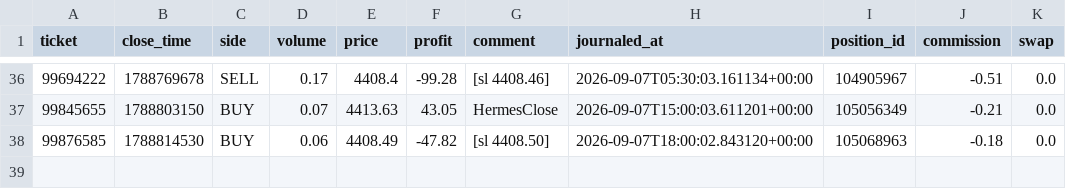
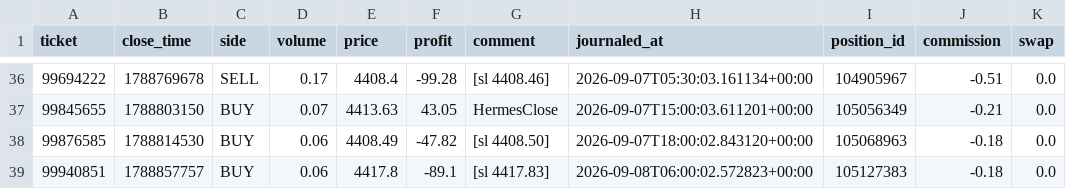
Before and after one commit to seyedmahdiesmailian/hermes-trading, a CSV file: data/xau_plan/trade_journal.csv, drawn as a sheet; only a part is shown, gaps mark what is left out.

```diff
--- a/data/xau_plan/trade_journal.csv
+++ b/data/xau_plan/trade_journal.csv
@@ -38 +38,2 @@ ticket,close_time,side,volume,price,profit,comment,journaled_at,position_id,comm
 99876585,1788814530,BUY,0.06,4408.49,-47.82,[sl 4408.50],2026-09-07T18:00:02.843120+00:00,105068963,-0.18,0.0
+99940851,1788857757,BUY,0.06,4417.8,-89.1,[sl 4417.83],2026-09-08T06:00:02.572823+00:00,105127383,-0.18,0.0
```
Also changed, not shown: data/xau_plan/reassessment_log.csv, 23 other files.
